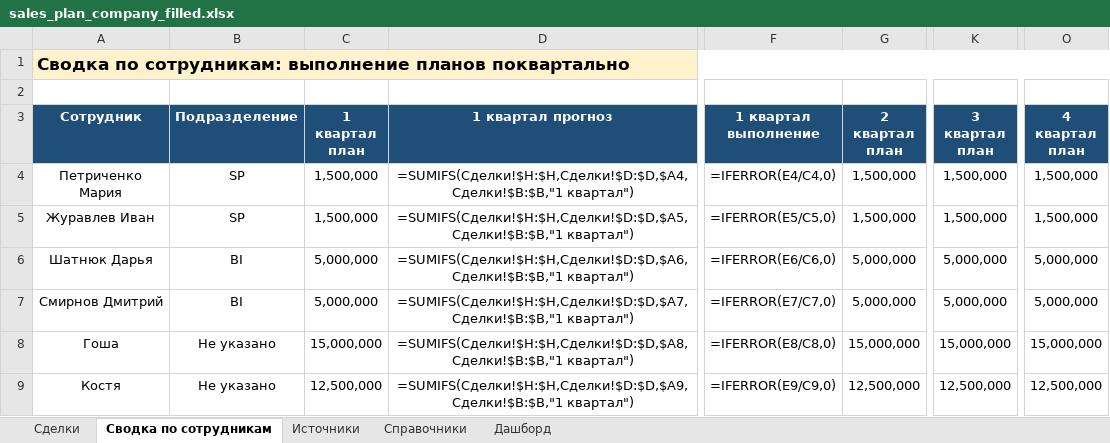
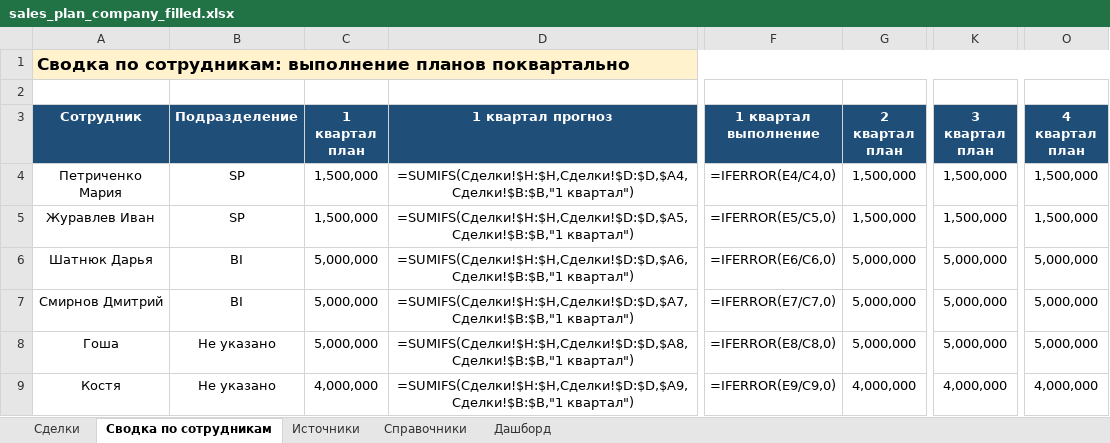
Before and after one commit to Alena931/demo, an Excel workbook: sales_plan_company_filled.xlsx, sheet Сводка по сотрудникам, drawn as a sheet; only a part is shown, gaps mark what is left out; values as stored, in another font and other column widths than the file's, no borders; formulas without a stored value are shown as written; the diff names each change by its address in the sheet, - before the commit and + after, or states it on an @@ line.

```diff
--- a/sales_plan_company_filled.xlsx (sheet Сводка по сотрудникам)
+++ b/sales_plan_company_filled.xlsx (sheet Сводка по сотрудникам)
-C8 (1 квартал план): 15,000,000
+C8 (1 квартал план): 5,000,000
-G8 (2 квартал план): 15,000,000
+G8 (2 квартал план): 5,000,000
-K8 (3 квартал план): 15,000,000
+K8 (3 квартал план): 5,000,000
-O8 (4 квартал план): 15,000,000
+O8 (4 квартал план): 5,000,000
-C9 (1 квартал план): 12,500,000
+C9 (1 квартал план): 4,000,000
-G9 (2 квартал план): 12,500,000
+G9 (2 квартал план): 4,000,000
-K9 (3 квартал план): 12,500,000
+K9 (3 квартал план): 4,000,000
-O9 (4 квартал план): 12,500,000
+O9 (4 квартал план): 4,000,000
```
Also changed, not shown: sheet Справочники, sheet Источники.
